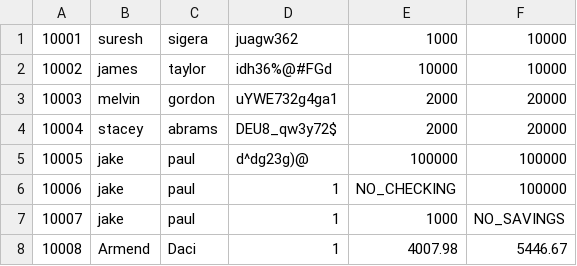
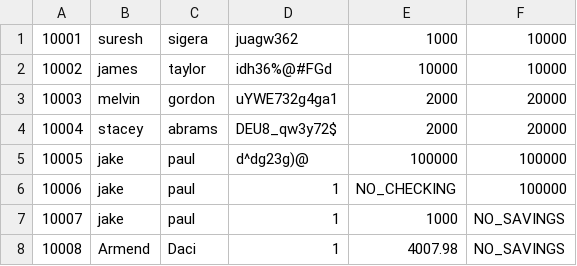
Before and after one commit to Armend-Daci/pybank, a CSV file: bank/bank.csv, drawn as a sheet.

```diff
--- a/bank/bank.csv
+++ b/bank/bank.csv
@@ -7,2 +7,2 @@
 10007;jake;paul;1;1000;NO_SAVINGS
-10008;Armend;Daci;1;4007.98;5446.67
+10008;Armend;Daci;1;4007.98;NO_SAVINGS
```
Also changed, not shown: 1 other file.
